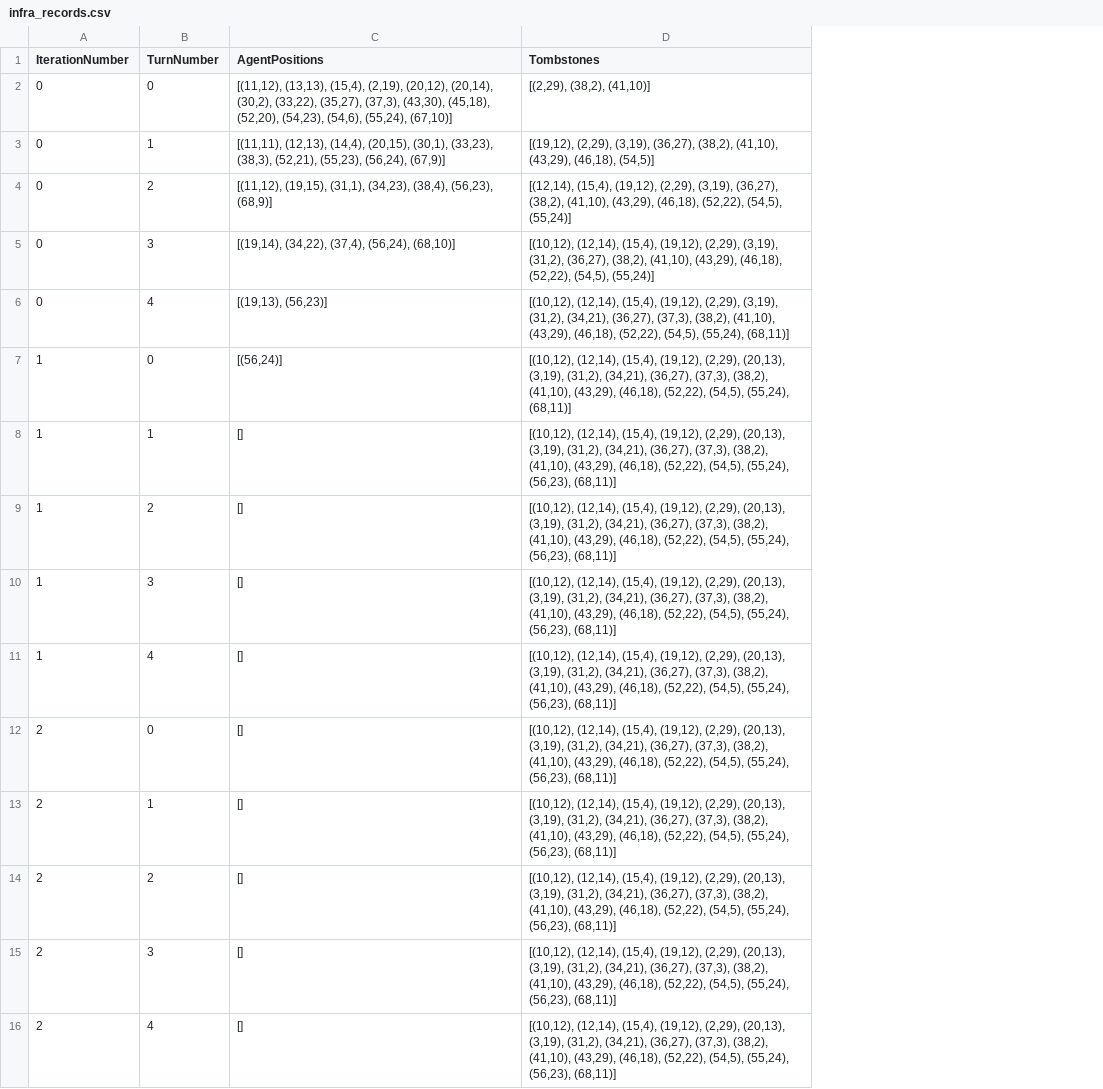
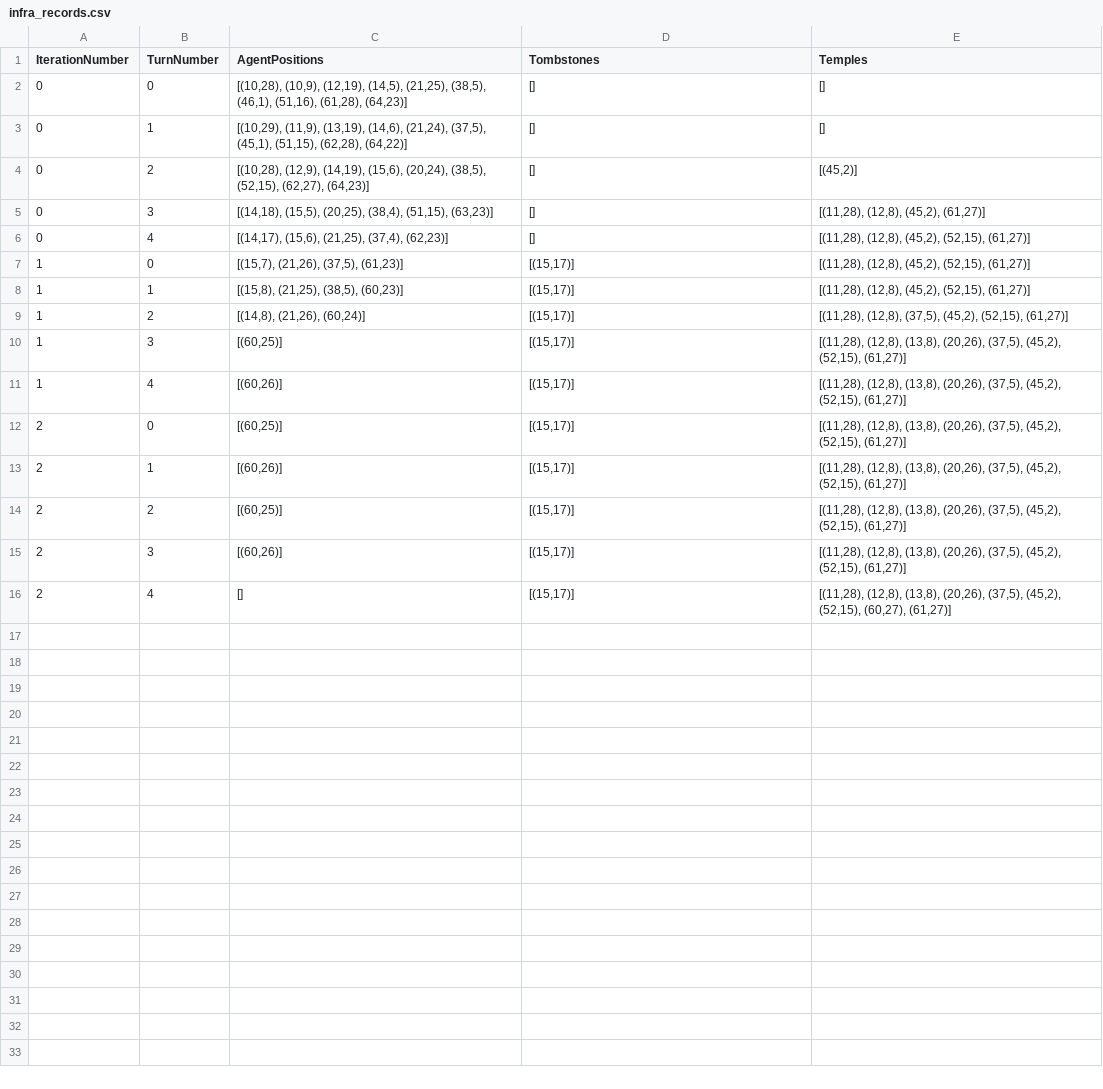
Before and after one commit to aaashah/TMT_FYP, a CSV file: visualisation_output/csv_data/infra_records.csv, drawn as a sheet; the diff names each change by its address in the sheet, - before the commit and + after, or states it on an @@ line.

Commit message:
update age, telomere, temples

```diff
--- a/visualisation_output/csv_data/infra_records.csv
+++ b/visualisation_output/csv_data/infra_records.csv
+column E (Temples), rows 2-16: [] | [] | [(45,2)] | [(11,28), (12,8), (45,2), (61,27)] | [(11,28), (12,8), (45,2), (52,15), (61,27)] | [(11,28), (12,8), (45,2), (52,15), (61,27)] | [(11,28), (12,8), (45,2), (52,15), (61,27)] | [(11,28), (12,8), (37,5), (45,2), (52,15), (61,27)] | [(11,28), (12,8), (13,8), (20,26), (37,5), (45,2), (52,15), (61,27)] | [(11,28), (12,8), (13,8), (20,26), (37,5), (45,2), (52,15), (61,27)] | [(11,28), (12,8), (13,8), (20,26), (37,5), (45,2), (52,15), (61,27)] | [(11,28), (12,8), (13,8), (20,26), (37,5), (45,2), (52,15), (61,27)] | [(11,28), (12,8), (13,8), (20,26), (37,5), (45,2), (52,15), (61,27)] | [(11,28), (12,8), (13,8), (20,26), (37,5), (45,2), (52,15), (61,27)] | [(11,28), (12,8), (13,8), (20,26), (37,5), (45,2), (52,15), (60,27), (61,27)]
-C2 (AgentPositions): [(11,12), (13,13), (15,4), (2,19), (20,12), (20,14), (30,2), (33,22), (35,27), (37,3), (43,30), (45,18), (52,20), (54,23), (54,6), (55,24), (67,10)]
+C2 (AgentPositions): [(10,28), (10,9), (12,19), (14,5), (21,25), (38,5), (46,1), (51,16), (61,28), (64,23)]
-D2 (Tombstones): [(2,29), (38,2), (41,10)]
+D2 (Tombstones): []
-C3 (AgentPositions): [(11,11), (12,13), (14,4), (20,15), (30,1), (33,23), (38,3), (52,21), (55,23), (56,24), (67,9)]
+C3 (AgentPositions): [(10,29), (11,9), (13,19), (14,6), (21,24), (37,5), (45,1), (51,15), (62,28), (64,22)]
-D3 (Tombstones): [(19,12), (2,29), (3,19), (36,27), (38,2), (41,10), (43,29), (46,18), (54,5)]
+D3 (Tombstones): []
-C4 (AgentPositions): [(11,12), (19,15), (31,1), (34,23), (38,4), (56,23), (68,9)]
+C4 (AgentPositions): [(10,28), (12,9), (14,19), (15,6), (20,24), (38,5), (52,15), (62,27), (64,23)]
-D4 (Tombstones): [(12,14), (15,4), (19,12), (2,29), (3,19), (36,27), (38,2), (41,10), (43,29), (46,18), (52,22), (54,5), (55,24)]
+D4 (Tombstones): []
-C5 (AgentPositions): [(19,14), (34,22), (37,4), (56,24), (68,10)]
+C5 (AgentPositions): [(14,18), (15,5), (20,25), (38,4), (51,15), (63,23)]
-D5 (Tombstones): [(10,12), (12,14), (15,4), (19,12), (2,29), (3,19), (31,2), (36,27), (38,2), (41,10), (43,29), (46,18), (52,22), (54,5), (55,24)]
+D5 (Tombstones): []
-C6 (AgentPositions): [(19,13), (56,23)]
+C6 (AgentPositions): [(14,17), (15,6), (21,25), (37,4), (62,23)]
-D6 (Tombstones): [(10,12), (12,14), (15,4), (19,12), (2,29), (3,19), (31,2), (34,21), (36,27), (37,3), (38,2), (41,10), (43,29), (46,18), (52,22), (54,5), (55,24), (68,11)]
+D6 (Tombstones): []
-C7 (AgentPositions): [(56,24)]
+C7 (AgentPositions): [(15,7), (21,26), (37,5), (61,23)]
-D7 (Tombstones): [(10,12), (12,14), (15,4), (19,12), (2,29), (20,13), (3,19), (31,2), (34,21), (36,27), (37,3), (38,2), (41,10), (43,29), (46,18), (52,22), (54,5), (55,24), (68,11)]
+D7 (Tombstones): [(15,17)]
-C8 (AgentPositions): []
+C8 (AgentPositions): [(15,8), (21,25), (38,5), (60,23)]
-D8:D16 (Tombstones): [(10,12), (12,14), (15,4), (19,12), (2,29), (20,13), (3,19), (31,2), (34,21), (36,27), (37,3), (38,2), (41,10), (43,29), (46,18), (52,22), (54,5), (55,24), (56,23), (68,11)]
+D8:D16 (Tombstones): [(15,17)]
-C9 (AgentPositions): []
+C9 (AgentPositions): [(14,8), (21,26), (60,24)]
-C10 (AgentPositions): []
+C10 (AgentPositions): [(60,25)]
-C11 (AgentPositions): []
+C11 (AgentPositions): [(60,26)]
-C12 (AgentPositions): []
+C12 (AgentPositions): [(60,25)]
-C13 (AgentPositions): []
+C13 (AgentPositions): [(60,26)]
-C14 (AgentPositions): []
+C14 (AgentPositions): [(60,25)]
-C15 (AgentPositions): []
+C15 (AgentPositions): [(60,26)]
```
Also changed, not shown: 52 other files.
